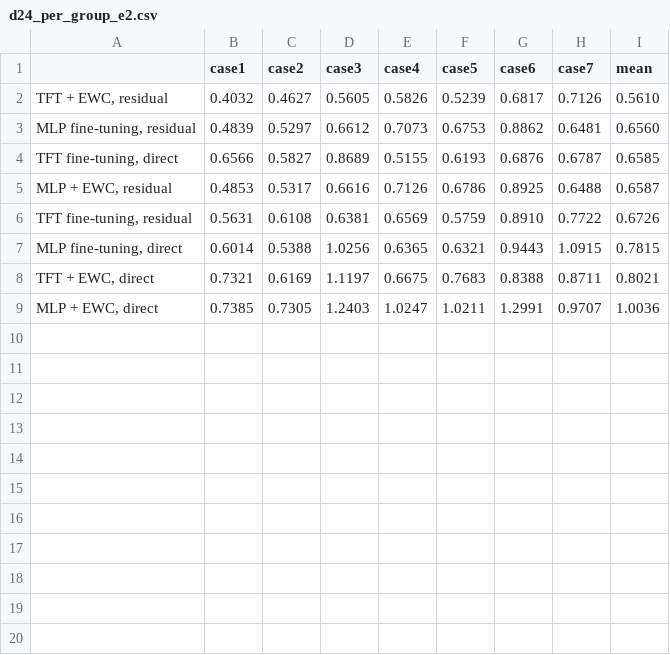
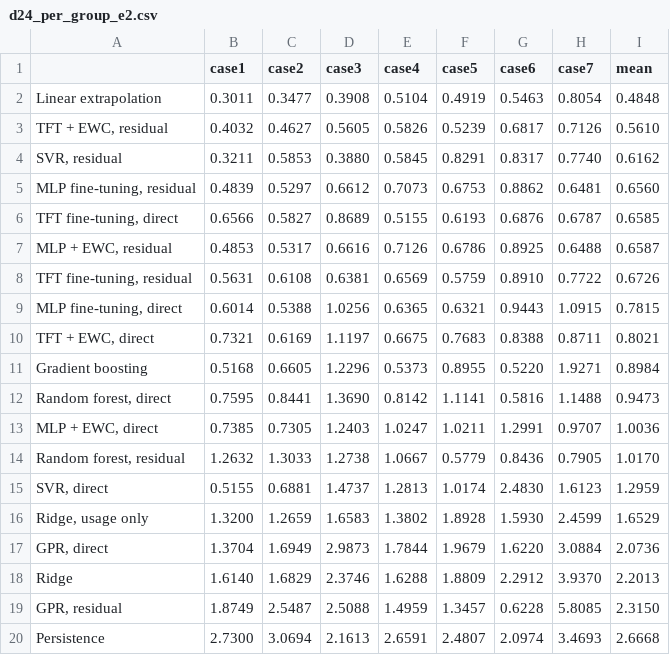
Before and after one commit to TarunSitaraman/residual-tft-ewc, a CSV file: results/tables/d24_per_group_e2.csv, drawn as a sheet; the diff names each change by its address in the sheet, - before the commit and + after, or states it on an @@ line.

```diff
--- a/results/tables/d24_per_group_e2.csv
+++ b/results/tables/d24_per_group_e2.csv
+row 2: Linear extrapolation | 0.3011 | 0.3477 | 0.3908 | 0.5104 | 0.4919 | 0.5463 | 0.8054 | 0.4848
+row 4: SVR, residual | 0.3211 | 0.5853 | 0.3880 | 0.5845 | 0.8291 | 0.8317 | 0.7740 | 0.6162
+row 11: Gradient boosting | 0.5168 | 0.6605 | 1.2296 | 0.5373 | 0.8955 | 0.5220 | 1.9271 | 0.8984
+row 12: Random forest, direct | 0.7595 | 0.8441 | 1.3690 | 0.8142 | 1.1141 | 0.5816 | 1.1488 | 0.9473
+row 14: Random forest, residual | 1.2632 | 1.3033 | 1.2738 | 1.0667 | 0.5779 | 0.8436 | 0.7905 | 1.0170
+row 15: SVR, direct | 0.5155 | 0.6881 | 1.4737 | 1.2813 | 1.0174 | 2.4830 | 1.6123 | 1.2959
+row 16: Ridge, usage only | 1.3200 | 1.2659 | 1.6583 | 1.3802 | 1.8928 | 1.5930 | 2.4599 | 1.6529
+row 17: GPR, direct | 1.3704 | 1.6949 | 2.9873 | 1.7844 | 1.9679 | 1.6220 | 3.0884 | 2.0736
+row 18: Ridge | 1.6140 | 1.6829 | 2.3746 | 1.6288 | 1.8809 | 2.2912 | 3.9370 | 2.2013
+row 19: GPR, residual | 1.8749 | 2.5487 | 2.5088 | 1.4959 | 1.3457 | 0.6228 | 5.8085 | 2.3150
+row 20: Persistence | 2.7300 | 3.0694 | 2.1613 | 2.6591 | 2.4807 | 2.0974 | 3.4693 | 2.6668
```
Also changed, not shown: results/tables/d24_comparison_e1.csv, results/tables/d24_comparison_e2.csv, 14 other files.
